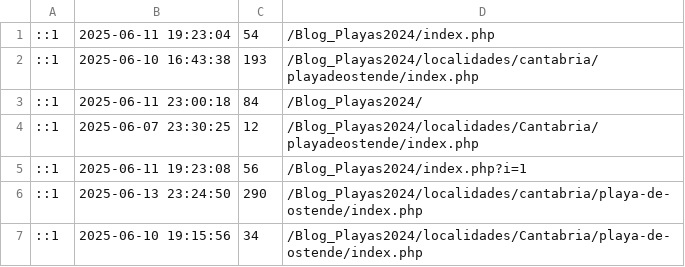
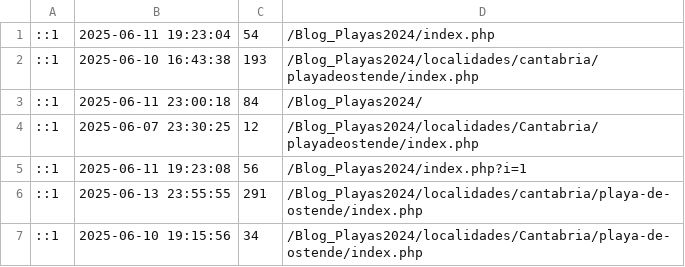
Before and after one commit to luxen4/Blog_Playas2024, a CSV file: bloques/control/visitas.csv, drawn as a sheet.

```diff
--- a/bloques/control/visitas.csv
+++ b/bloques/control/visitas.csv
@@ -5,3 +5,3 @@
 ::1,"2025-06-11 19:23:08",56,/Blog_Playas2024/index.php?i=1
-::1,"2025-06-13 23:24:50",290,/Blog_Playas2024/localidades/cantabria/playa-de-ostende/index.php
+::1,"2025-06-13 23:55:55",291,/Blog_Playas2024/localidades/cantabria/playa-de-ostende/index.php
 ::1,"2025-06-10 19:15:56",34,/Blog_Playas2024/localidades/Cantabria/playa-de-ostende/index.php
```
Also changed, not shown: 3 other files.
